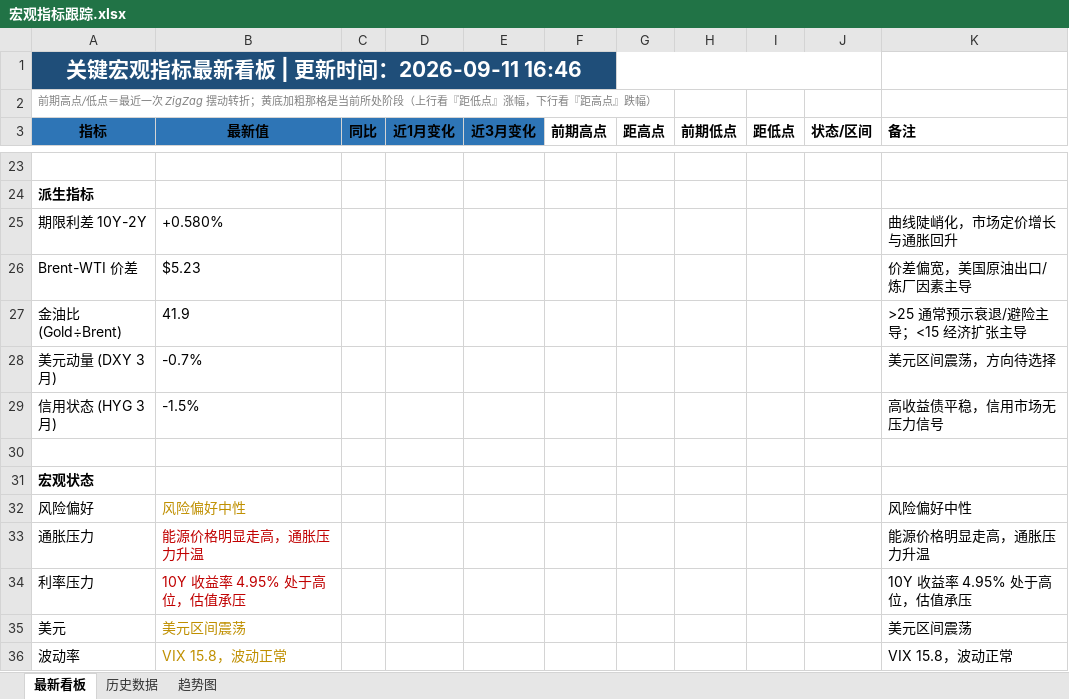
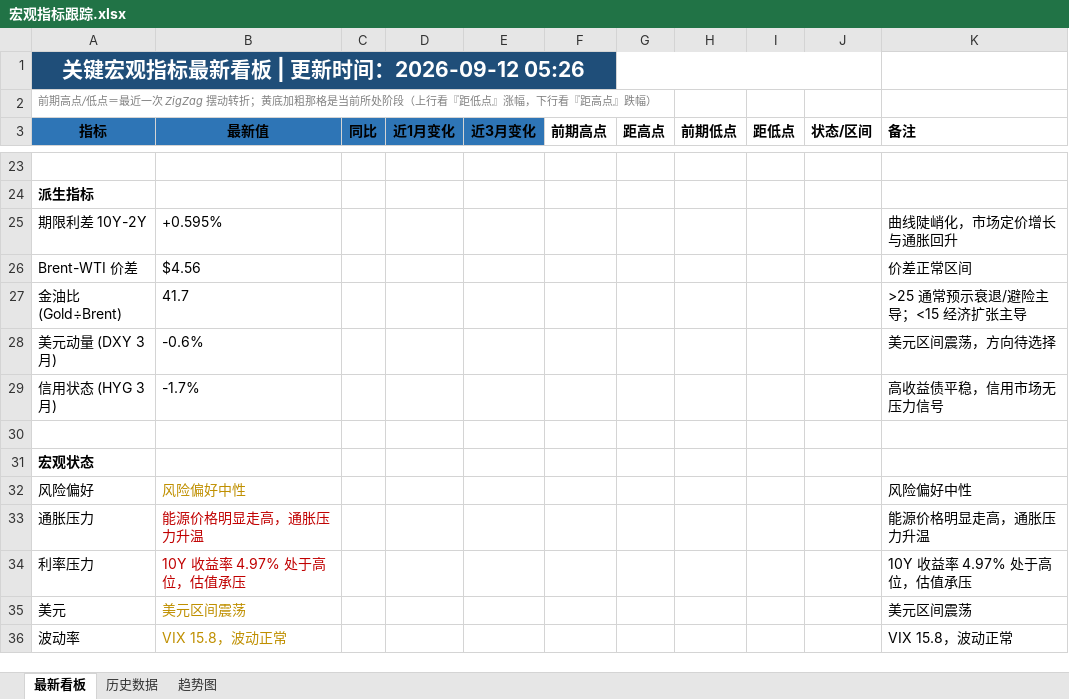
Before and after one commit to Mussi2020/macro-tracker, an Excel workbook: 宏观指标跟踪.xlsx, sheet 最新看板, drawn as a sheet; only a part is shown, gaps mark what is left out; values as stored, in another font and other column widths than the file's, no borders; removed rows and columns are numbered as before the commit, all else as after; the diff covers the shown part only; the diff names each change by its address in the sheet, - before the commit and + after, or states it on an @@ line.

```diff
--- a/宏观指标跟踪.xlsx (sheet 最新看板)
+++ b/宏观指标跟踪.xlsx (sheet 最新看板)
-A1 (指标): 关键宏观指标最新看板 | 更新时间：2026-09-11 16:46
+A1 (指标): 关键宏观指标最新看板 | 更新时间：2026-09-12 05:26
-B25 (最新值): +0.580%
+B25 (最新值): +0.595%
-row 26: Brent-WTI 价差 | $5.23 |  |  |  |  |  |  |  |  | 价差偏宽，美国原油出口/炼厂因素主导
+row 26: Brent-WTI 价差 | $4.56 |  |  |  |  |  |  |  |  | 价差正常区间
-B27 (最新值): 41.9
+B27 (最新值): 41.7
-B28 (最新值): -0.7%
+B28 (最新值): -0.6%
-B29 (最新值): -1.5%
+B29 (最新值): -1.7%
-B34 (最新值): 10Y 收益率 4.95% 处于高位，估值承压
+B34 (最新值): 10Y 收益率 4.97% 处于高位，估值承压
-K34 (备注): 10Y 收益率 4.95% 处于高位，估值承压
+K34 (备注): 10Y 收益率 4.97% 处于高位，估值承压
```
Also changed, not shown: 13 added rows, 13 removed rows and 14 edited cells elsewhere in this sheet, sheet 历史数据, 1 other file.
